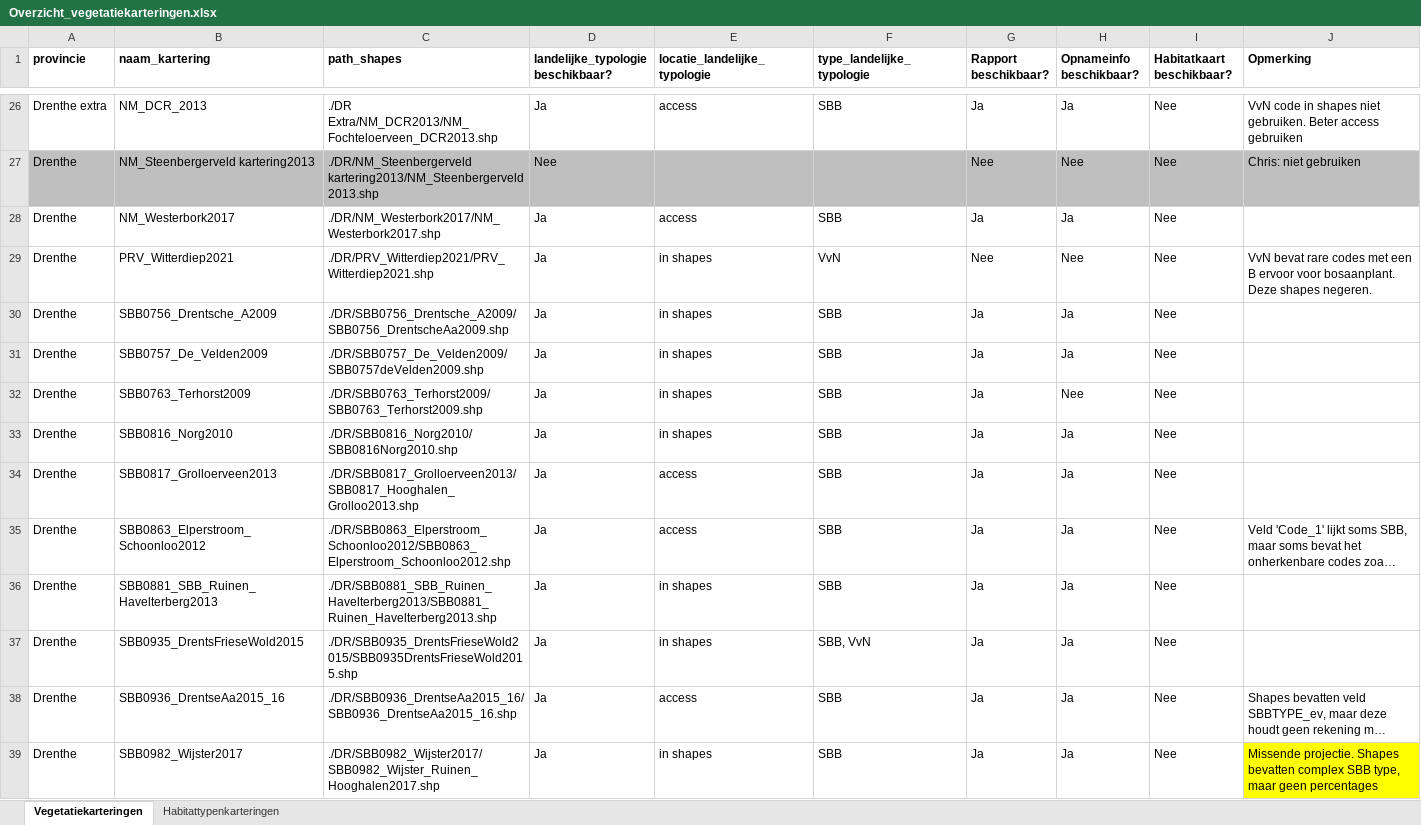
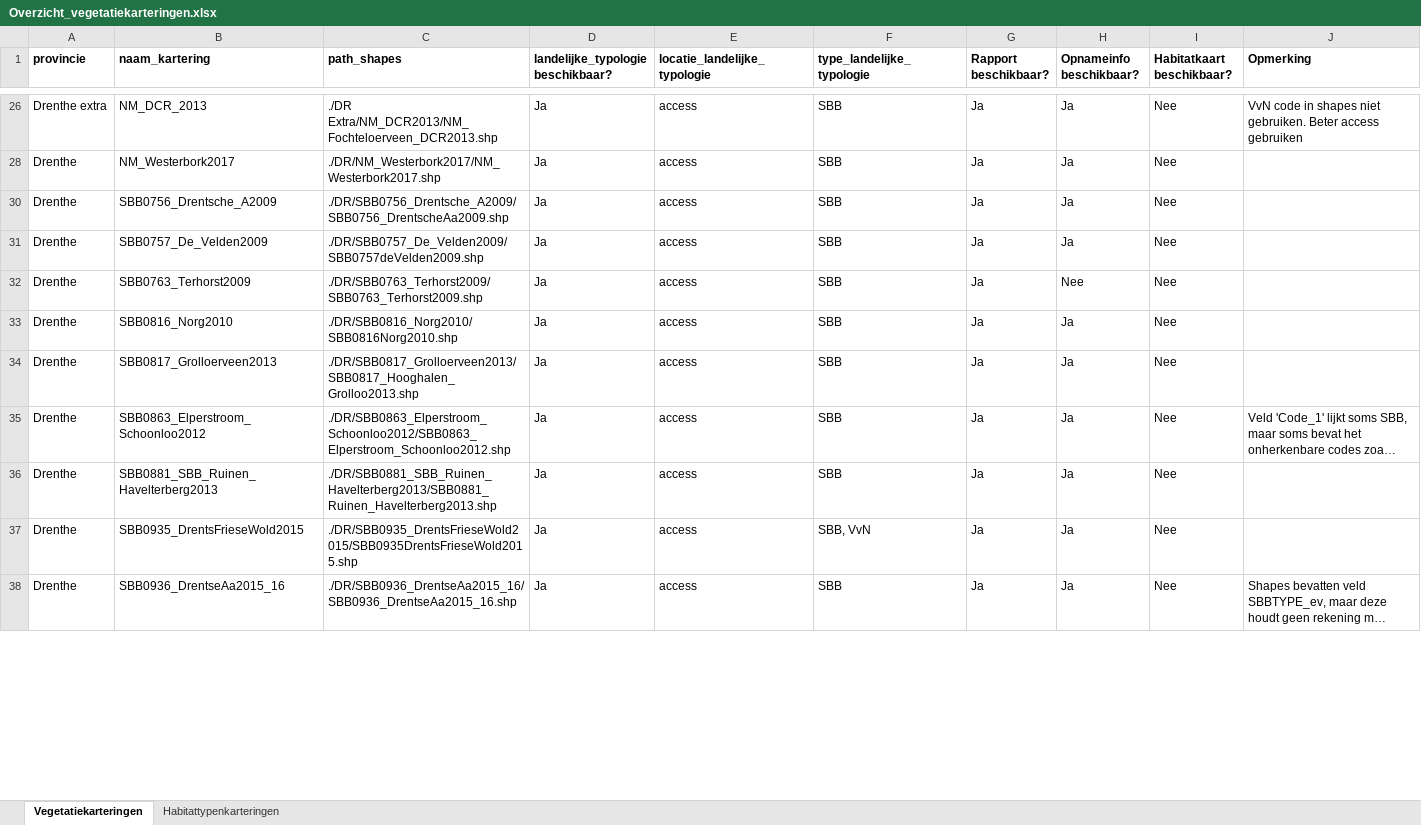
Before and after one commit to Spheer-ai/veg2hab, an Excel workbook: data/Overzicht_vegetatiekarteringen.xlsx, sheet Vegetatiekarteringen, drawn as a sheet; only a part is shown, gaps mark what is left out; long unchanged cells end in …; values as stored, in another font and other column widths than the file's, no borders; the diff covers the shown part only; the diff names each change by its address in the sheet, - before the commit and + after, or states it on an @@ line.

```diff
--- a/data/Overzicht_vegetatiekarteringen.xlsx (sheet Vegetatiekarteringen)
+++ b/data/Overzicht_vegetatiekarteringen.xlsx (sheet Vegetatiekarteringen)
@@ row 27 hidden: Drenthe | NM_Steenbergerveld kartering2013 | ./DR/NM_Steenbergerveld kartering2013/NM_Steenbergerveld2013.shp | Nee |  |  | Nee | Nee | Nee | Chris: niet gebruiken @@
@@ row 29 hidden: Drenthe | PRV_Witterdiep2021 | ./DR/PRV_Witterdiep2021/PRV_Witterdiep2021.shp | Ja | in shapes | VvN | Nee | Nee | Nee | VvN bevat rare codes met een B ervoor voor bosaanplant. Deze shapes negeren. @@
-E30:E33 (locatie_landelijke_typologie): in shapes
+E30:E33 (locatie_landelijke_typologie): access
-E36:E37 (locatie_landelijke_typologie): in shapes
+E36:E37 (locatie_landelijke_typologie): access
@@ row 39 hidden: Drenthe | SBB0982_Wijster2017 | ./DR/SBB0982_Wijster2017/SBB0982_Wijster_Ruinen_Hooghalen2017.shp | Ja | in shapes | SBB | Ja | Ja | Nee | Missende projectie. Shapes bevatten complex SBB type, maar geen percentages @@
```
Also changed, not shown: 29 hidden or unhidden rows and 16 edited cells elsewhere in this sheet, data/accesskarteringinfo.xlsx, data/shapefilekarteringinfo.xlsx, 3 other files.
